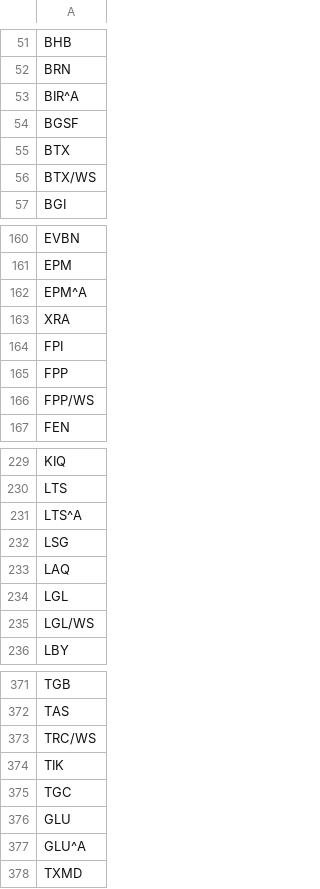
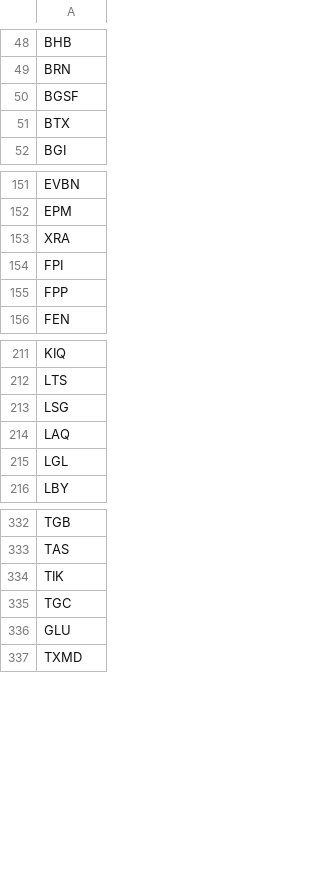
Before and after one commit to stevobailey/prysms, a CSV file: amex.csv, drawn as a sheet; only a part is shown, gaps mark what is left out; the diff covers the shown part only; the diff names each change by its address in the sheet, - before the commit and + after, or states it on an @@ line.

```diff
--- a/amex.csv
+++ b/amex.csv
-row 53: BIR^A
-row 56: BTX/WS
-row 162: EPM^A
-row 166: FPP/WS
-row 231: LTS^A
-row 235: LGL/WS
-row 373: TRC/WS
-row 377: GLU^A
```
Also changed, not shown: 34 removed rows elsewhere in this file.
